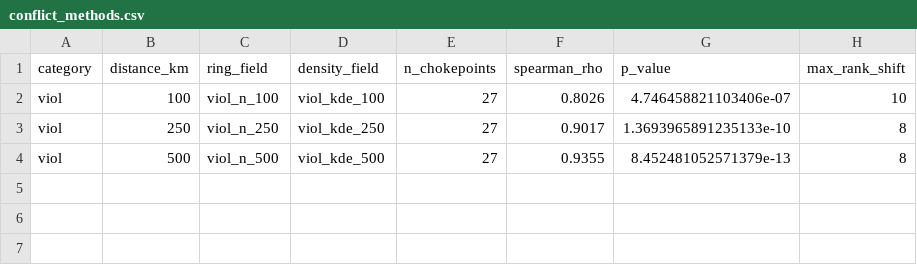
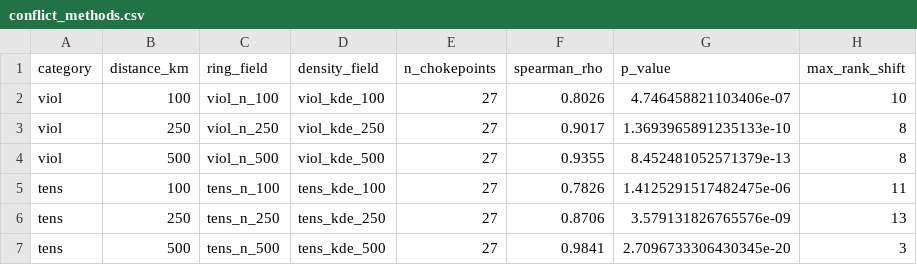
Before and after one commit to gmahoney-gis/ree-chokepoints, a CSV file: outputs/tables/conflict_methods.csv, drawn as a sheet; the diff names each change by its address in the sheet, - before the commit and + after, or states it on an @@ line.

```diff
--- a/outputs/tables/conflict_methods.csv
+++ b/outputs/tables/conflict_methods.csv
+row 5: tens | 100 | tens_n_100 | tens_kde_100 | 27 | 0.7826 | 1.4125291517482475e-06 | 11
+row 6: tens | 250 | tens_n_250 | tens_kde_250 | 27 | 0.8706 | 3.579131826765576e-09 | 13
+row 7: tens | 500 | tens_n_500 | tens_kde_500 | 27 | 0.9841 | 2.7096733306430345e-20 | 3
```
Also changed, not shown: outputs/tables/conflict_exposure.csv, outputs/tables/ring_overlap.csv, 9 other files.
